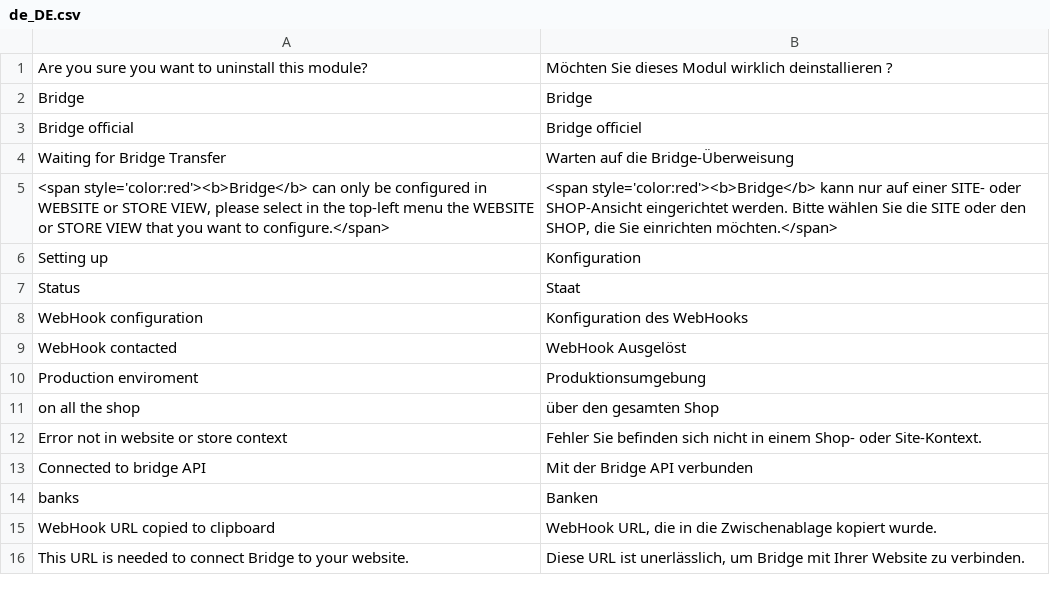
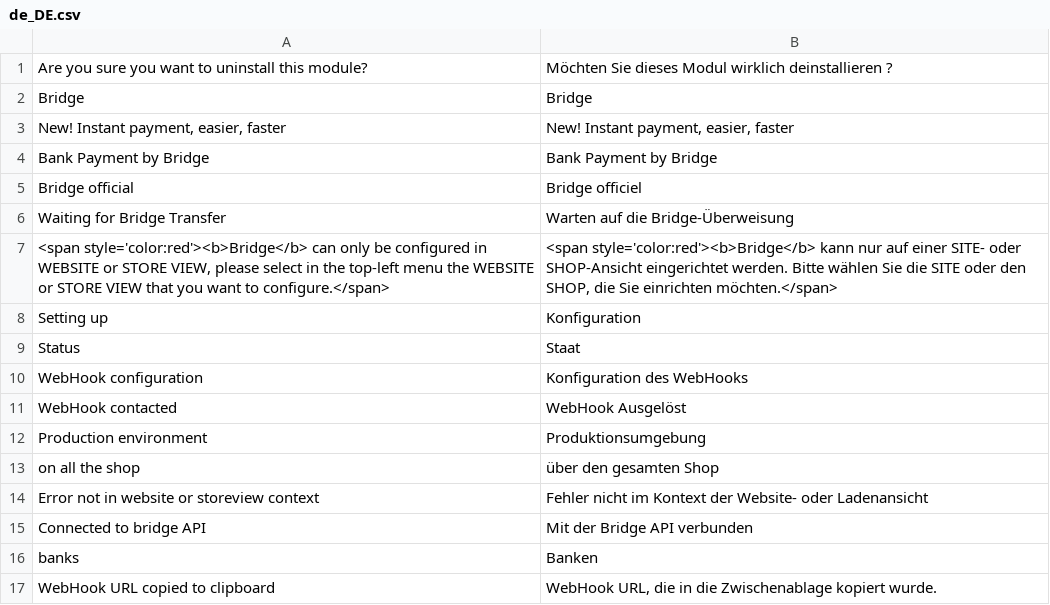
Before and after one commit to BridgeAPI-Io/Magento, a CSV file: i18n/de_DE.csv, drawn as a sheet; only a part is shown; the shorter side is filled out with more unchanged rows.

```diff
--- a/i18n/de_DE.csv
+++ b/i18n/de_DE.csv
@@ -2,2 +2,4 @@
 "Bridge","Bridge"
+"New! Instant payment, easier, faster","New! Instant payment, easier, faster"
+"Bank Payment by Bridge","Bank Payment by Bridge"
 "Bridge official","Bridge officiel"
@@ -9,5 +11,5 @@
 "WebHook contacted","WebHook Ausgelöst"
-"Production enviroment","Produktionsumgebung"
+"Production environment","Produktionsumgebung"
 " on all the shop"," über den gesamten Shop"
-"Error not in website or store context","Fehler Sie befinden sich nicht in einem Shop- oder Site-Kontext."
+"Error not in website or storeview context","Fehler nicht im Kontext der Website- oder Ladenansicht"
 "Connected to bridge API","Mit der Bridge API verbunden"
```
Also changed, not shown: i18n/en_US.csv, i18n/es_ES.csv, 13 other files.
